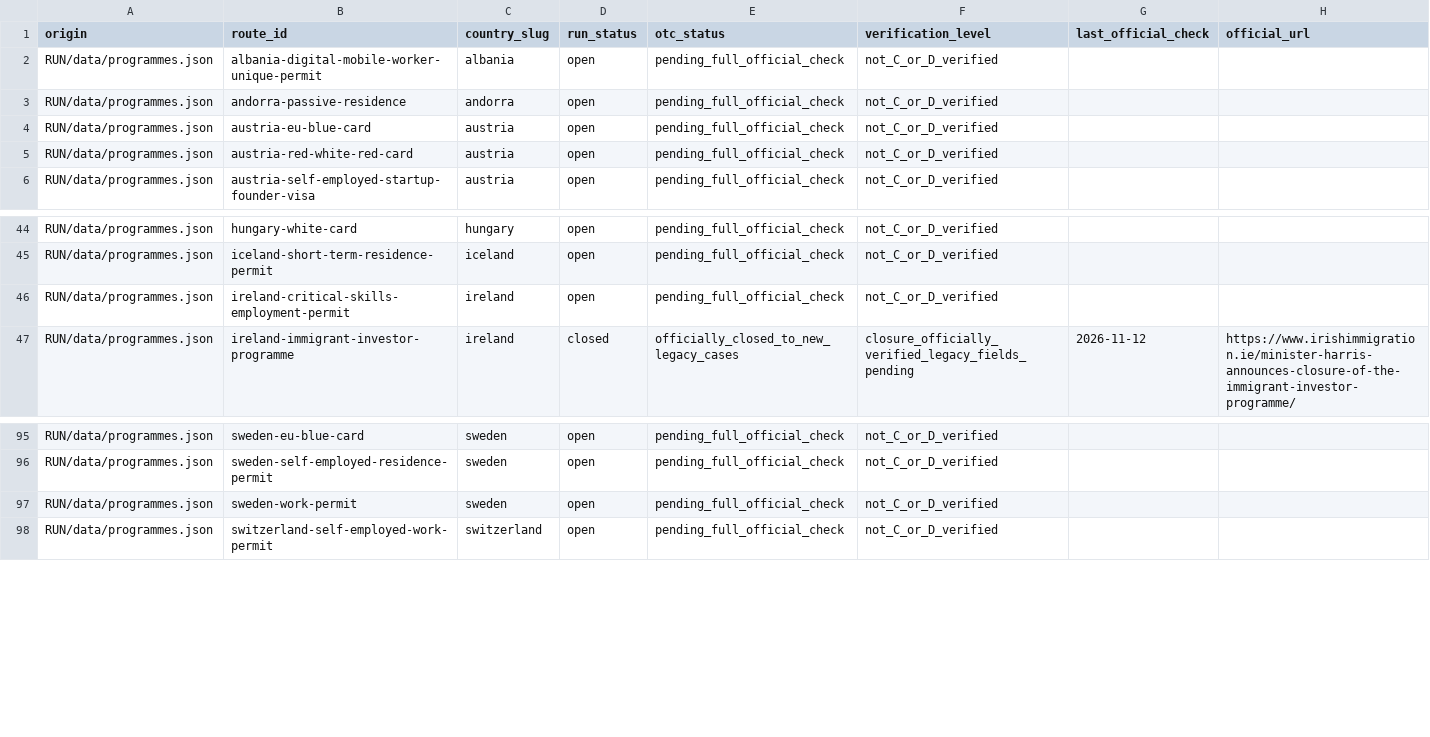
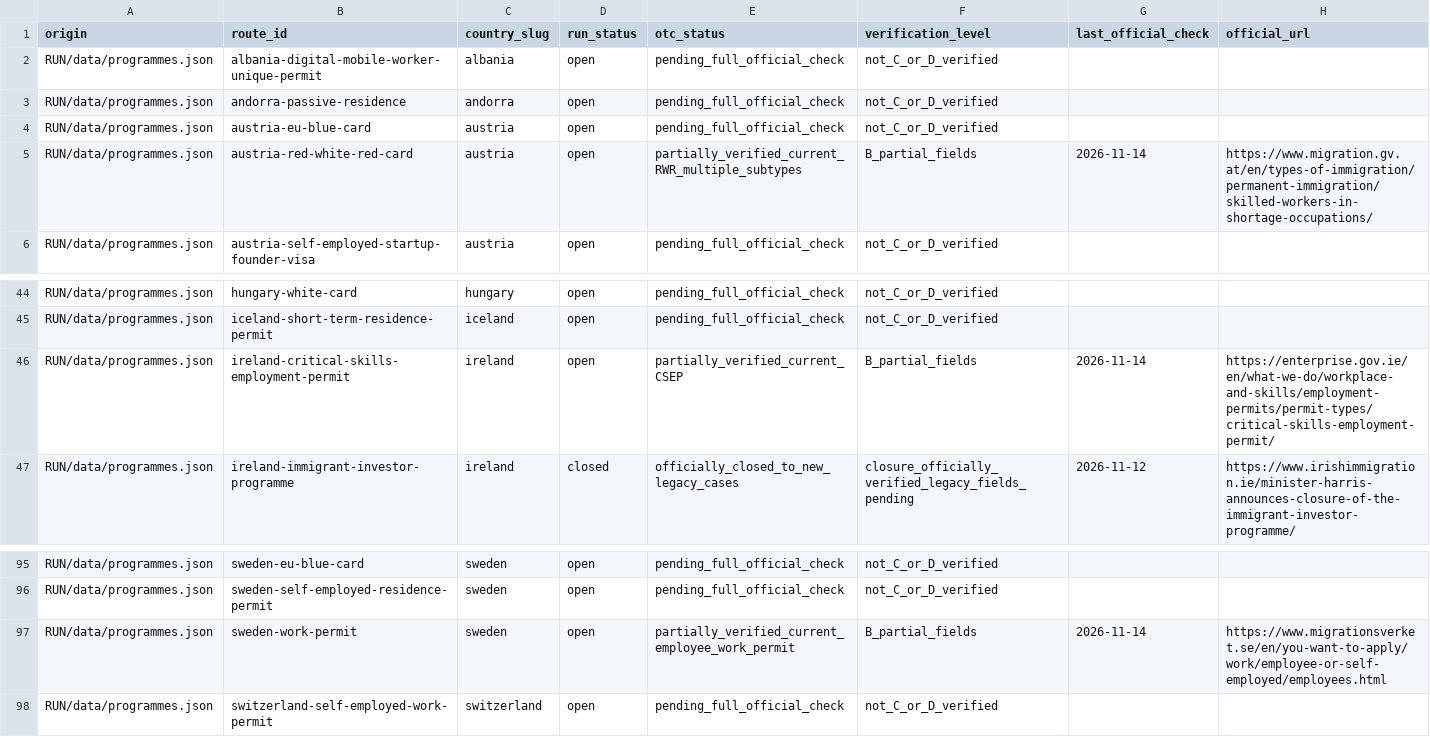
Before and after one commit to OTCoffice/overseas-tutorial-centre-website, a CSV file: docs/europe-mobility-110-route-audit.csv, drawn as a sheet; only a part is shown, gaps mark what is left out.

Commit message:
audit(round 47): classify Austria RWR Ireland CSEP Sweden employee permit as B partial official-checked

```diff
--- a/docs/europe-mobility-110-route-audit.csv
+++ b/docs/europe-mobility-110-route-audit.csv
@@ -4,3 +4,3 @@ origin,route_id,country_slug,run_status,otc_status,verification_level,last_offic
 "RUN/data/programmes.json","austria-eu-blue-card","austria","open","pending_full_official_check","not_C_or_D_verified","",""
-"RUN/data/programmes.json","austria-red-white-red-card","austria","open","pending_full_official_check","not_C_or_D_verified","",""
+"RUN/data/programmes.json","austria-red-white-red-card","austria","open","partially_verified_current_RWR_multiple_subtypes","B_partial_fields","2026-11-14","https://www.migration.gv.at/en/types-of-immigration/permanent-immigration/skilled-workers-in-shortage-occupations/"
 "RUN/data/programmes.json","austria-self-employed-startup-founder-visa","austria","open","pending_full_official_check","not_C_or_D_verified","",""
@@ -45,3 +45,3 @@ origin,route_id,country_slug,run_status,otc_status,verification_level,last_offic
 "RUN/data/programmes.json","iceland-short-term-residence-permit","iceland","open","pending_full_official_check","not_C_or_D_verified","",""
-"RUN/data/programmes.json","ireland-critical-skills-employment-permit","ireland","open","pending_full_official_check","not_C_or_D_verified","",""
+"RUN/data/programmes.json","ireland-critical-skills-employment-permit","ireland","open","partially_verified_current_CSEP","B_partial_fields","2026-11-14","https://enterprise.gov.ie/en/what-we-do/workplace-and-skills/employment-permits/permit-types/critical-skills-employment-permit/"
 "RUN/data/programmes.json","ireland-immigrant-investor-programme","ireland","closed","officially_closed_to_new_legacy_cases","closure_officially_verified_legacy_fields_pending","2026-11-12","https://www.irishimmigration.ie/minister-harris-announces-closure-of-the-immigrant-investor-programme/"
@@ -96,3 +96,3 @@ origin,route_id,country_slug,run_status,otc_status,verification_level,last_offic
 "RUN/data/programmes.json","sweden-self-employed-residence-permit","sweden","open","pending_full_official_check","not_C_or_D_verified","",""
-"RUN/data/programmes.json","sweden-work-permit","sweden","open","pending_full_official_check","not_C_or_D_verified","",""
+"RUN/data/programmes.json","sweden-work-permit","sweden","open","partially_verified_current_employee_work_permit","B_partial_fields","2026-11-14","https://www.migrationsverket.se/en/you-want-to-apply/work/employee-or-self-employed/employees.html"
 "RUN/data/programmes.json","switzerland-self-employed-work-permit","switzerland","open","pending_full_official_check","not_C_or_D_verified","",""
```
